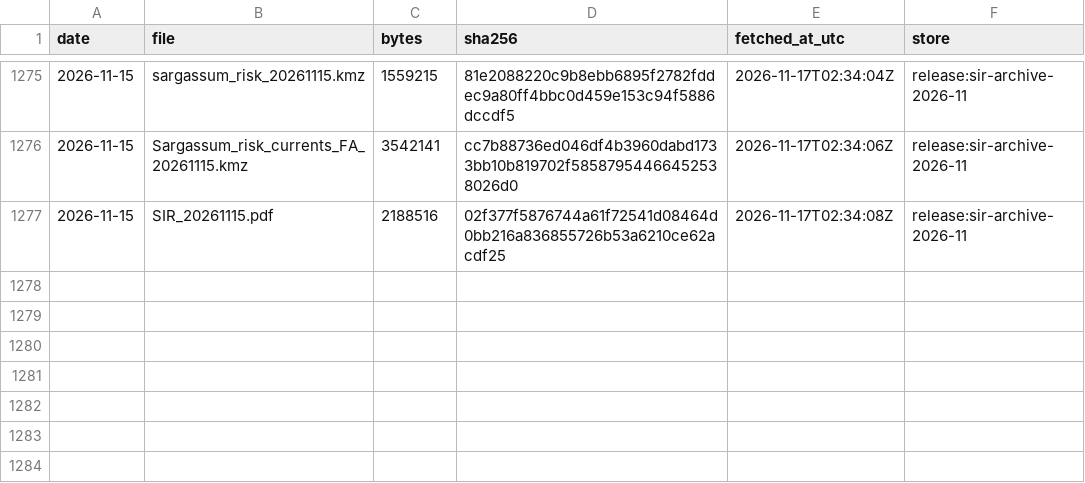
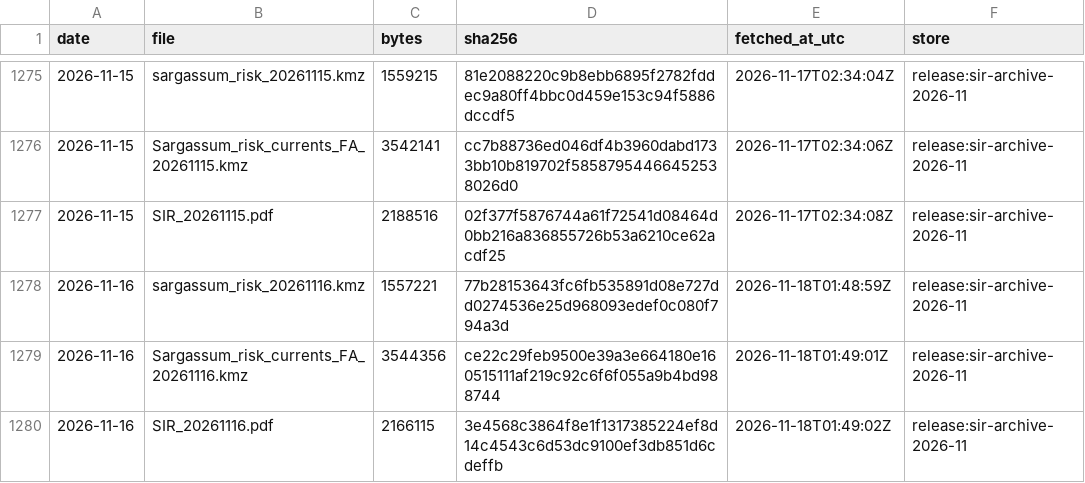
Before and after one commit to nareshrajesh787/sargassum-forecast, a CSV file: archive/sir/manifest.csv, drawn as a sheet; only a part is shown, gaps mark what is left out.

```diff
--- a/archive/sir/manifest.csv
+++ b/archive/sir/manifest.csv
@@ -1277 +1277,4 @@ date,file,bytes,sha256,fetched_at_utc,store
 2026-11-15,SIR_20261115.pdf,2188516,02f377f5876744a61f72541d08464d0bb216a836855726b53a6210ce62acdf25,2026-11-17T02:34:08Z,release:sir-archive-2026-11
+2026-11-16,sargassum_risk_20261116.kmz,1557221,77b28153643fc6fb535891d08e727dd0274536e25d968093edef0c080f794a3d,2026-11-18T01:48:59Z,release:sir-archive-2026-11
+2026-11-16,Sargassum_risk_currents_FA_20261116.kmz,3544356,ce22c29feb9500e39a3e664180e160515111af219c92c6f6f055a9b4bd988744,2026-11-18T01:49:01Z,release:sir-archive-2026-11
+2026-11-16,SIR_20261116.pdf,2166115,3e4568c3864f8e1f1317385224ef8d14c4543c6d53dc9100ef3db851d6cdeffb,2026-11-18T01:49:02Z,release:sir-archive-2026-11
```
